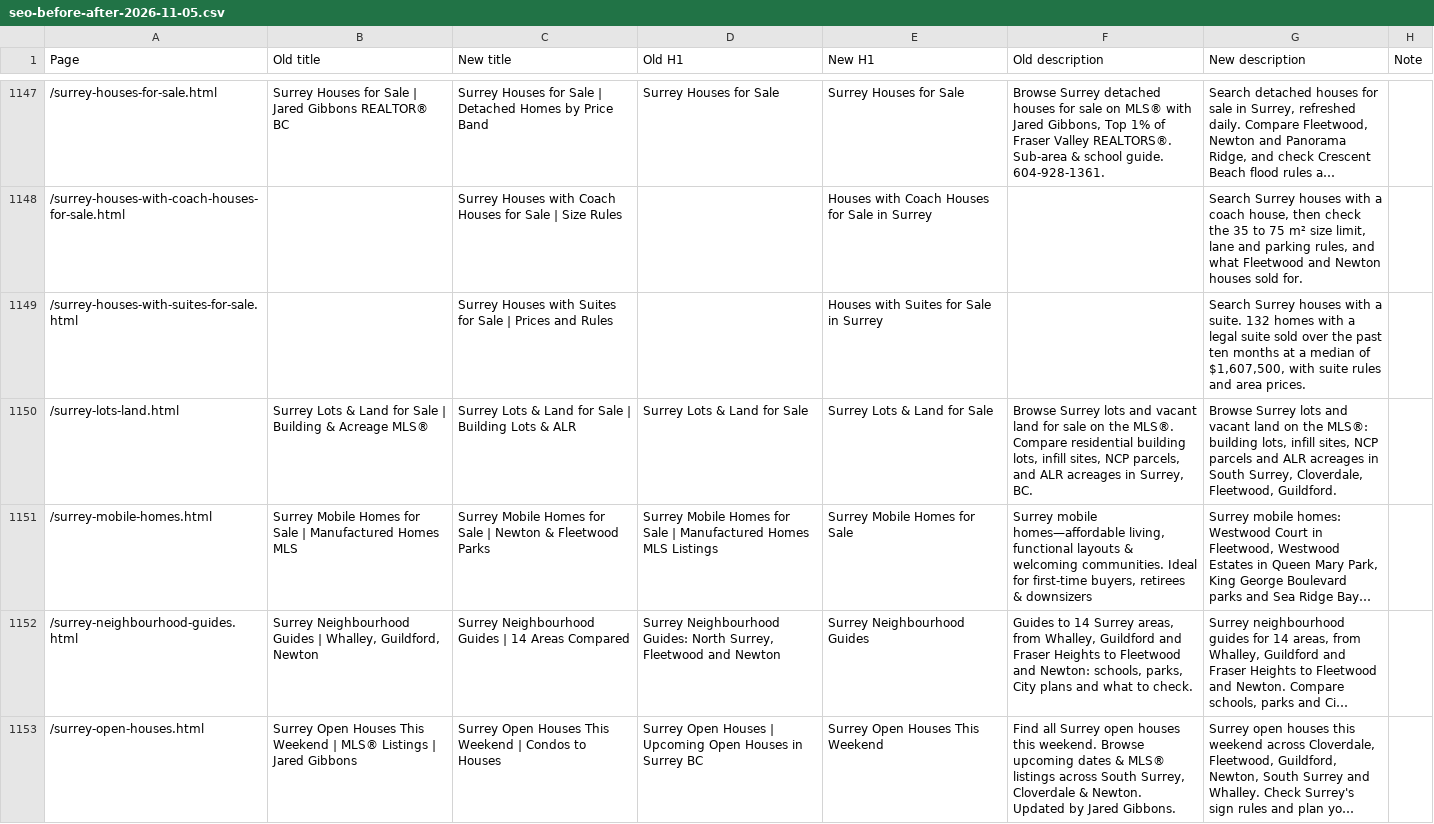
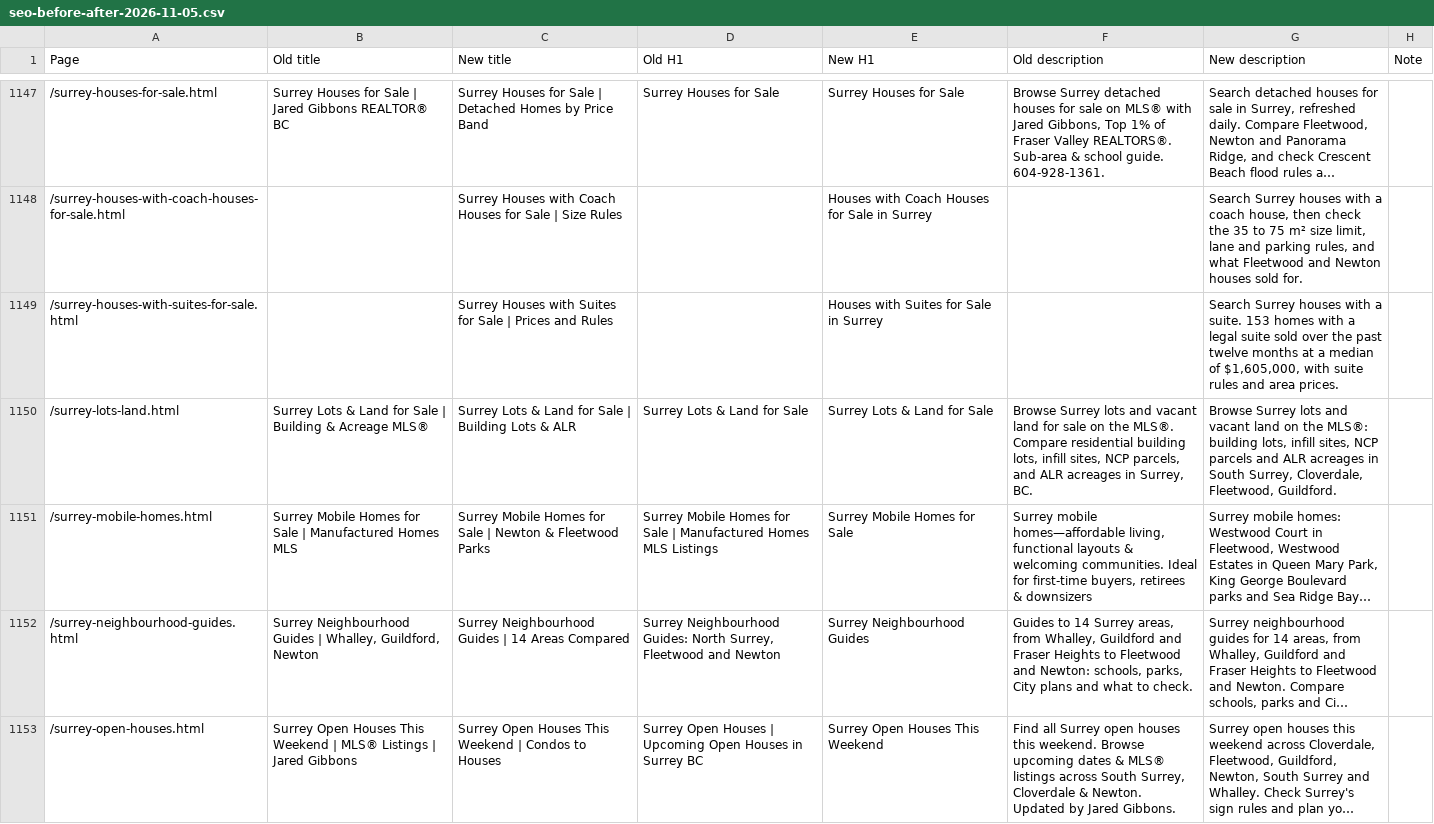
Before and after one commit to jaredgibbons-ai/jaredgibbons-ca, a CSV file: docs/review/seo/seo-before-after-2026-11-05.csv, drawn as a sheet; only a part is shown, gaps mark what is left out; long unchanged cells end in …; the diff covers the shown part only.

```diff
--- a/docs/review/seo/seo-before-after-2026-11-05.csv
+++ b/docs/review/seo/seo-before-after-2026-11-05.csv
@@ -1148,3 +1148,3 @@ Page,Old title,New title,Old H1,New H1,Old description,New description,Note
 /surrey-houses-with-coach-houses-for-sale.html,,Surrey Houses with Coach Houses for Sale | Size Rules,,Houses with Coach Houses for Sale in Surrey,,"Search Surrey houses with a coach house, then check the 35 to 75 m² size limit, lane and parking rules, and what Fleetwood and Newton houses sold for.",
-/surrey-houses-with-suites-for-sale.html,,Surrey Houses with Suites for Sale | Prices and Rules,,Houses with Suites for Sale in Surrey,,"Search Surrey houses with a suite. 132 homes with a legal suite sold over the past ten months at a median of $1,607,500, with suite rules and area prices.",
+/surrey-houses-with-suites-for-sale.html,,Surrey Houses with Suites for Sale | Prices and Rules,,Houses with Suites for Sale in Surrey,,"Search Surrey houses with a suite. 153 homes with a legal suite sold over the past twelve months at a median of $1,605,000, with suite rules and area prices.",
 /surrey-lots-land.html,Surrey Lots & Land for Sale | Building & Acreage MLS®,Surrey Lots & Land for Sale | Building Lots & ALR,Surrey Lots & Land for Sale,Surrey Lots & Land for Sale,"Browse Surrey lots and vacant land for sale on the MLS®. Compare residential building lots, infill sites, NCP parcels, and ALR acreages in Surrey, BC.","Browse Surrey lots and vacant land on the MLS®: building lots, infill sites, NCP parcels and ALR acreages in South Surrey, Cloverdale, Fleetwood, Guildford.",
```
Also changed, not shown: 23 edited cells elsewhere in this file, 38 other files.
